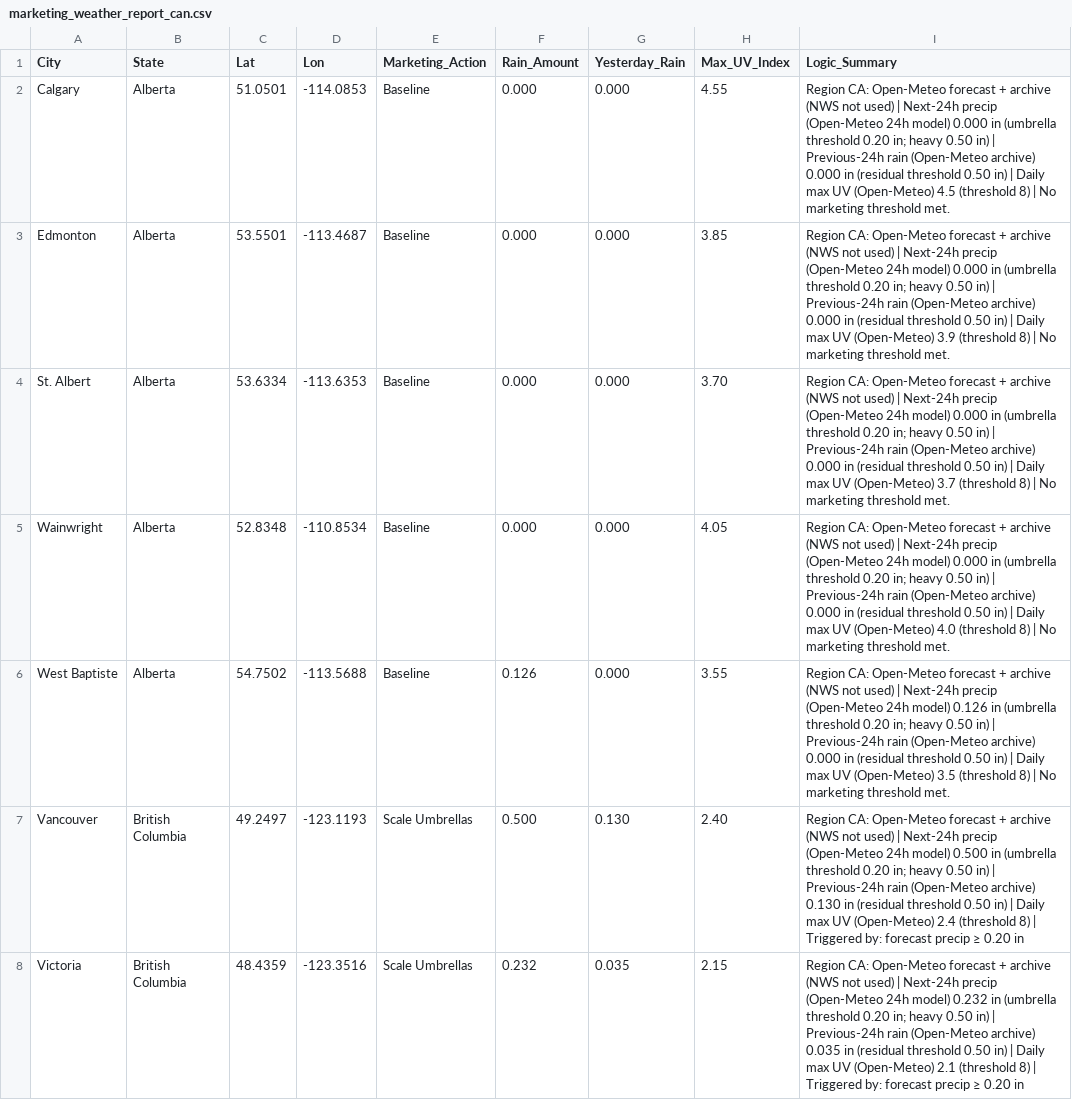
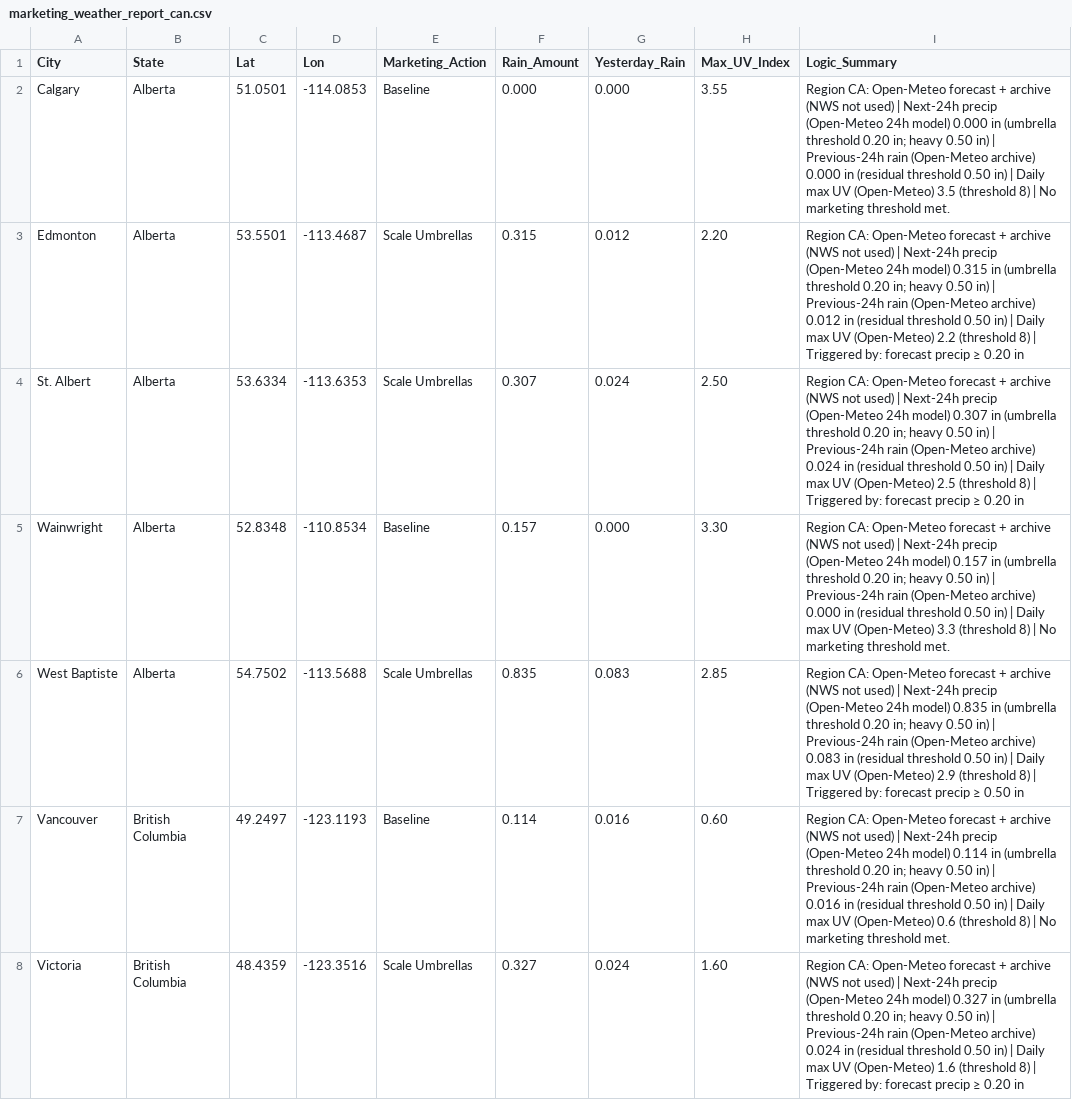
Before and after one commit to mg22mex/marketing-weather-engine, a CSV file: marketing_weather_report_can.csv, drawn as a sheet; only a part is shown; the diff covers the shown part only.

```diff
--- a/marketing_weather_report_can.csv
+++ b/marketing_weather_report_can.csv
@@ -1,8 +1,8 @@
 City,State,Lat,Lon,Marketing_Action,Rain_Amount,Yesterday_Rain,Max_UV_Index,Logic_Summary
-Calgary,Alberta,51.0501,-114.0853,Baseline,0.000,0.000,4.55,Region CA: Open-Meteo forecast + archive (NWS not used) | Next-24h precip (Open-Meteo 24h model) 0.000 in (umbrella threshold 0.20 in; heavy 0.50 in) | Previous-24h rain (Open-Meteo archive) 0.000 in (residual threshold 0.50 in) | Daily max UV (Open-Meteo) 4.5 (threshold 8) | No marketing threshold met.
-Edmonton,Alberta,53.5501,-113.4687,Baseline,0.000,0.000,3.85,Region CA: Open-Meteo forecast + archive (NWS not used) | Next-24h precip (Open-Meteo 24h model) 0.000 in (umbrella threshold 0.20 in; heavy 0.50 in) | Previous-24h rain (Open-Meteo archive) 0.000 in (residual threshold 0.50 in) | Daily max UV (Open-Meteo) 3.9 (threshold 8) | No marketing threshold met.
-St. Albert,Alberta,53.6334,-113.6353,Baseline,0.000,0.000,3.70,Region CA: Open-Meteo forecast + archive (NWS not used) | Next-24h precip (Open-Meteo 24h model) 0.000 in (umbrella threshold 0.20 in; heavy 0.50 in) | Previous-24h rain (Open-Meteo archive) 0.000 in (residual threshold 0.50 in) | Daily max UV (Open-Meteo) 3.7 (threshold 8) | No marketing threshold met.
-Wainwright,Alberta,52.8348,-110.8534,Baseline,0.000,0.000,4.05,Region CA: Open-Meteo forecast + archive (NWS not used) | Next-24h precip (Open-Meteo 24h model) 0.000 in (umbrella threshold 0.20 in; heavy 0.50 in) | Previous-24h rain (Open-Meteo archive) 0.000 in (residual threshold 0.50 in) | Daily max UV (Open-Meteo) 4.0 (threshold 8) | No marketing threshold met.
-West Baptiste,Alberta,54.7502,-113.5688,Baseline,0.126,0.000,3.55,Region CA: Open-Meteo forecast + archive (NWS not used) | Next-24h precip (Open-Meteo 24h model) 0.126 in (umbrella threshold 0.20 in; heavy 0.50 in) | Previous-24h rain (Open-Meteo archive) 0.000 in (residual threshold 0.50 in) | Daily max UV (Open-Meteo) 3.5 (threshold 8) | No marketing threshold met.
-Vancouver,British Columbia,49.2497,-123.1193,Scale Umbrellas,0.500,0.130,2.40,Region CA: Open-Meteo forecast + archive (NWS not used) | Next-24h precip (Open-Meteo 24h model) 0.500 in (umbrella threshold 0.20 in; heavy 0.50 in) | Previous-24h rain (Open-Meteo archive) 0.130 in (residual threshold 0.50 in) | Daily max UV (Open-Meteo) 2.4 (threshold 8) | Triggered by: forecast precip ≥ 0.20 in
-Victoria,British Columbia,48.4359,-123.3516,Scale Umbrellas,0.232,0.035,2.15,Region CA: Open-Meteo forecast + archive (NWS not used) | Next-24h precip (Open-Meteo 24h model) 0.232 in (umbrella threshold 0.20 in; heavy 0.50 in) | Previous-24h rain (Open-Meteo archive) 0.035 in (residual threshold 0.50 in) | Daily max UV (Open-Meteo) 2.1 (threshold 8) | Triggered by: forecast precip ≥ 0.20 in
+Calgary,Alberta,51.0501,-114.0853,Baseline,0.000,0.000,3.55,Region CA: Open-Meteo forecast + archive (NWS not used) | Next-24h precip (Open-Meteo 24h model) 0.000 in (umbrella threshold 0.20 in; heavy 0.50 in) | Previous-24h rain (Open-Meteo archive) 0.000 in (residual threshold 0.50 in) | Daily max UV (Open-Meteo) 3.5 (threshold 8) | No marketing threshold met.
+Edmonton,Alberta,53.5501,-113.4687,Scale Umbrellas,0.315,0.012,2.20,Region CA: Open-Meteo forecast + archive (NWS not used) | Next-24h precip (Open-Meteo 24h model) 0.315 in (umbrella threshold 0.20 in; heavy 0.50 in) | Previous-24h rain (Open-Meteo archive) 0.012 in (residual threshold 0.50 in) | Daily max UV (Open-Meteo) 2.2 (threshold 8) | Triggered by: forecast precip ≥ 0.20 in
+St. Albert,Alberta,53.6334,-113.6353,Scale Umbrellas,0.307,0.024,2.50,Region CA: Open-Meteo forecast + archive (NWS not used) | Next-24h precip (Open-Meteo 24h model) 0.307 in (umbrella threshold 0.20 in; heavy 0.50 in) | Previous-24h rain (Open-Meteo archive) 0.024 in (residual threshold 0.50 in) | Daily max UV (Open-Meteo) 2.5 (threshold 8) | Triggered by: forecast precip ≥ 0.20 in
+Wainwright,Alberta,52.8348,-110.8534,Baseline,0.157,0.000,3.30,Region CA: Open-Meteo forecast + archive (NWS not used) | Next-24h precip (Open-Meteo 24h model) 0.157 in (umbrella threshold 0.20 in; heavy 0.50 in) | Previous-24h rain (Open-Meteo archive) 0.000 in (residual threshold 0.50 in) | Daily max UV (Open-Meteo) 3.3 (threshold 8) | No marketing threshold met.
+West Baptiste,Alberta,54.7502,-113.5688,Scale Umbrellas,0.835,0.083,2.85,Region CA: Open-Meteo forecast + archive (NWS not used) | Next-24h precip (Open-Meteo 24h model) 0.835 in (umbrella threshold 0.20 in; heavy 0.50 in) | Previous-24h rain (Open-Meteo archive) 0.083 in (residual threshold 0.50 in) | Daily max UV (Open-Meteo) 2.9 (threshold 8) | Triggered by: forecast precip ≥ 0.50 in
+Vancouver,British Columbia,49.2497,-123.1193,Baseline,0.114,0.016,0.60,Region CA: Open-Meteo forecast + archive (NWS not used) | Next-24h precip (Open-Meteo 24h model) 0.114 in (umbrella threshold 0.20 in; heavy 0.50 in) | Previous-24h rain (Open-Meteo archive) 0.016 in (residual threshold 0.50 in) | Daily max UV (Open-Meteo) 0.6 (threshold 8) | No marketing threshold met.
+Victoria,British Columbia,48.4359,-123.3516,Scale Umbrellas,0.327,0.024,1.60,Region CA: Open-Meteo forecast + archive (NWS not used) | Next-24h precip (Open-Meteo 24h model) 0.327 in (umbrella threshold 0.20 in; heavy 0.50 in) | Previous-24h rain (Open-Meteo archive) 0.024 in (residual threshold 0.50 in) | Daily max UV (Open-Meteo) 1.6 (threshold 8) | Triggered by: forecast precip ≥ 0.20 in
```
Also changed, not shown: 152 edited cells elsewhere in this file, marketing_weather_report_uk.csv, marketing_weather_report_us.csv.
